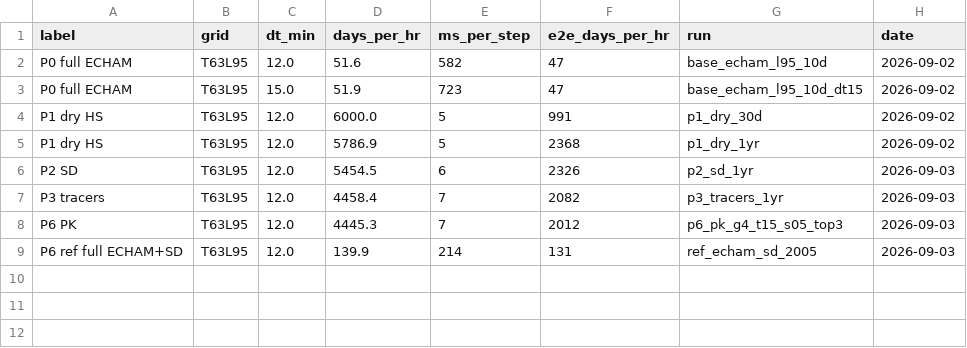
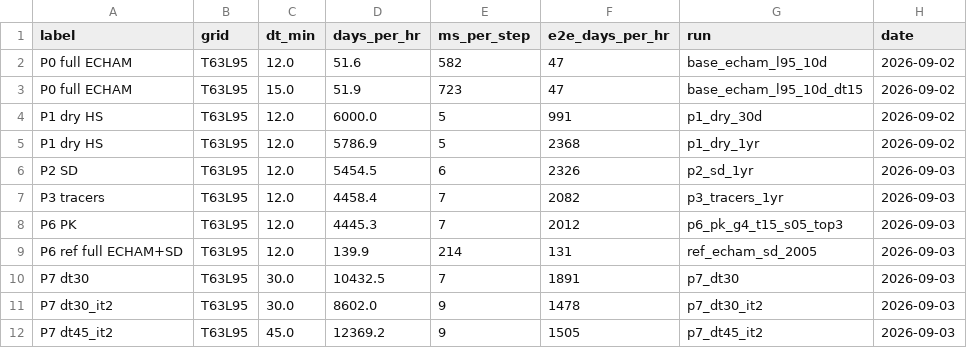
Before and after one commit to reflective-org/jcm-strat, a CSV file: docs/outputs/throughput.csv, drawn as a sheet; the diff names each change by its address in the sheet, - before the commit and + after, or states it on an @@ line.

Commit message:
Phase 7 record: time-step sweep 12-120 min x 1-2 departure iterations; knee at 30 min (2.35x, Antarctic jet -18 percent), >= 60 min unusable; summary figure and PDF

```diff
--- a/docs/outputs/throughput.csv
+++ b/docs/outputs/throughput.csv
+row 10: P7 dt30 | T63L95 | 30.0 | 10432.5 | 7 | 1891 | p7_dt30 | 2026-09-03
+row 11: P7 dt30_it2 | T63L95 | 30.0 | 8602.0 | 9 | 1478 | p7_dt30_it2 | 2026-09-03
+row 12: P7 dt45_it2 | T63L95 | 45.0 | 12369.2 | 9 | 1505 | p7_dt45_it2 | 2026-09-03
```
Also changed, not shown: 25 other files.
